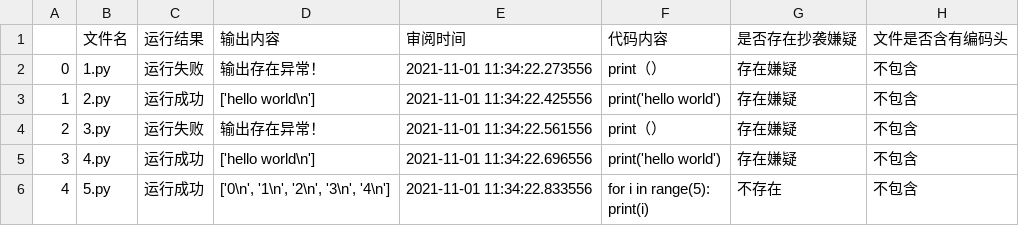
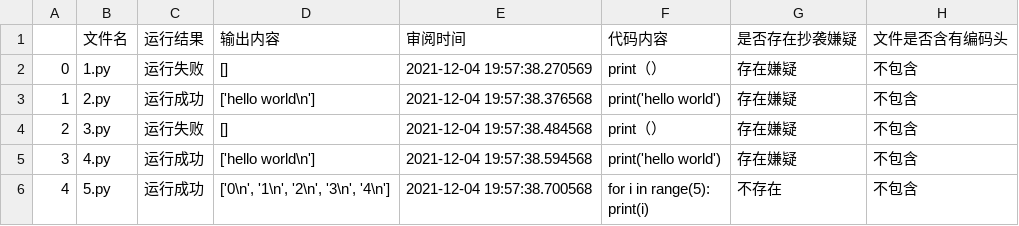
Before and after one commit to ElinLiu0/Elins-Auto-Judfement-System, a CSV file: results/审阅结果.csv, drawn as a sheet.

```diff
--- a/results/审阅结果.csv
+++ b/results/审阅结果.csv
@@ -1,7 +1,7 @@
 ,文件名,运行结果,输出内容,审阅时间,代码内容,是否存在抄袭嫌疑,文件是否含有编码头
-0,1.py,运行失败,输出存在异常！,2021-11-01 11:34:22.273556,print（）,存在嫌疑,不包含
-1,2.py,运行成功,['hello world\n'],2021-11-01 11:34:22.425556,print('hello world'),存在嫌疑,不包含
-2,3.py,运行失败,输出存在异常！,2021-11-01 11:34:22.561556,print（）,存在嫌疑,不包含
-3,4.py,运行成功,['hello world\n'],2021-11-01 11:34:22.696556,print('hello world'),存在嫌疑,不包含
-4,5.py,运行成功,"['0\n', '1\n', '2\n', '3\n', '4\n']",2021-11-01 11:34:22.833556,"for i in range(5):
-    print(i)",不存在,不包含
+0,1.py,运行失败,[],2021-12-04 19:57:38.270569,print（）,存在嫌疑,不包含
+1,2.py,运行成功,['hello world\n'],2021-12-04 19:57:38.376568,print('hello world'),存在嫌疑,不包含
+2,3.py,运行失败,[],2021-12-04 19:57:38.484568,print（）,存在嫌疑,不包含
+3,4.py,运行成功,['hello world\n'],2021-12-04 19:57:38.594568,print('hello world'),存在嫌疑,不包含
+4,5.py,运行成功,"['0\n', '1\n', '2\n', '3\n', '4\n']",2021-12-04 19:57:38.700568,"for i in range(5):
+    print(i)",不存在,不包含
```
Also changed, not shown: 1 other file.
